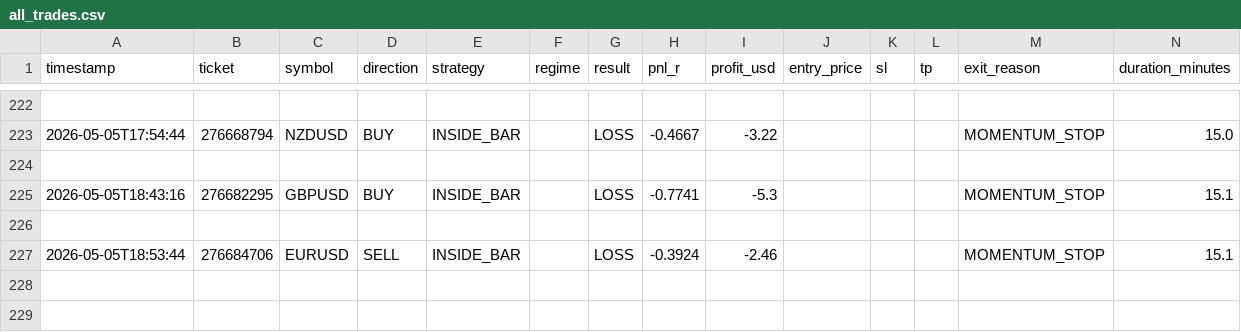
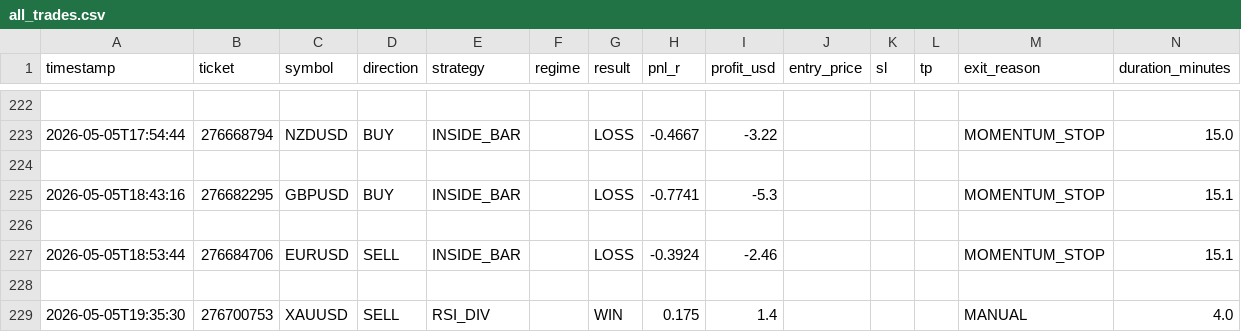
Before and after one commit to arsiqty9/aish-logs, a CSV file: all_trades.csv, drawn as a sheet; only a part is shown, gaps mark what is left out; rows hold the shown columns only; the diff names each change by its address in the sheet, - before the commit and + after, or states it on an @@ line.

```diff
--- a/all_trades.csv
+++ b/all_trades.csv
+row 228: (empty)
+row 229: 2026-05-05T19:35:30 | 276700753 | XAUUSD | SELL | RSI_DIV |  | WIN | 0.175 | 1.4 |  |  |  | MANUAL | 4.0
```
Also changed, not shown: 2026-05-05_trades.csv, 3 other files.
